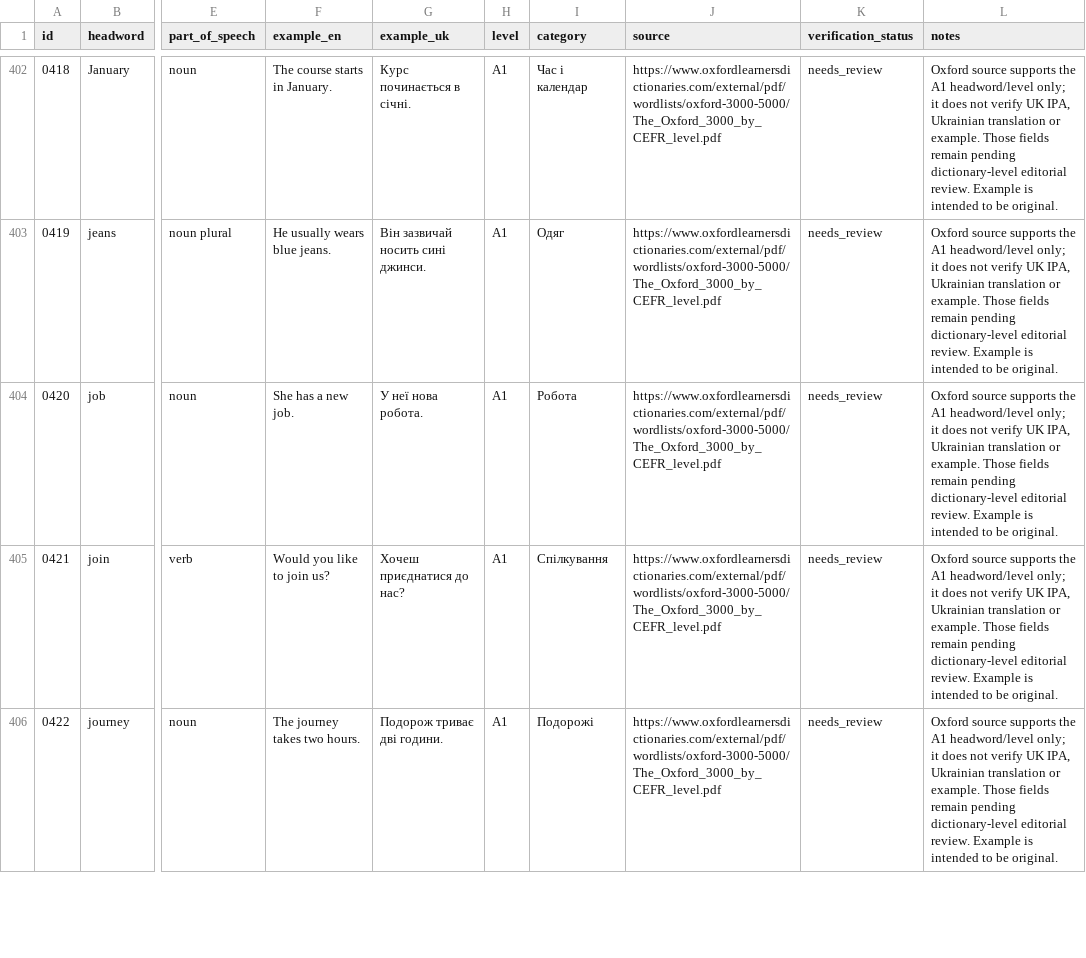
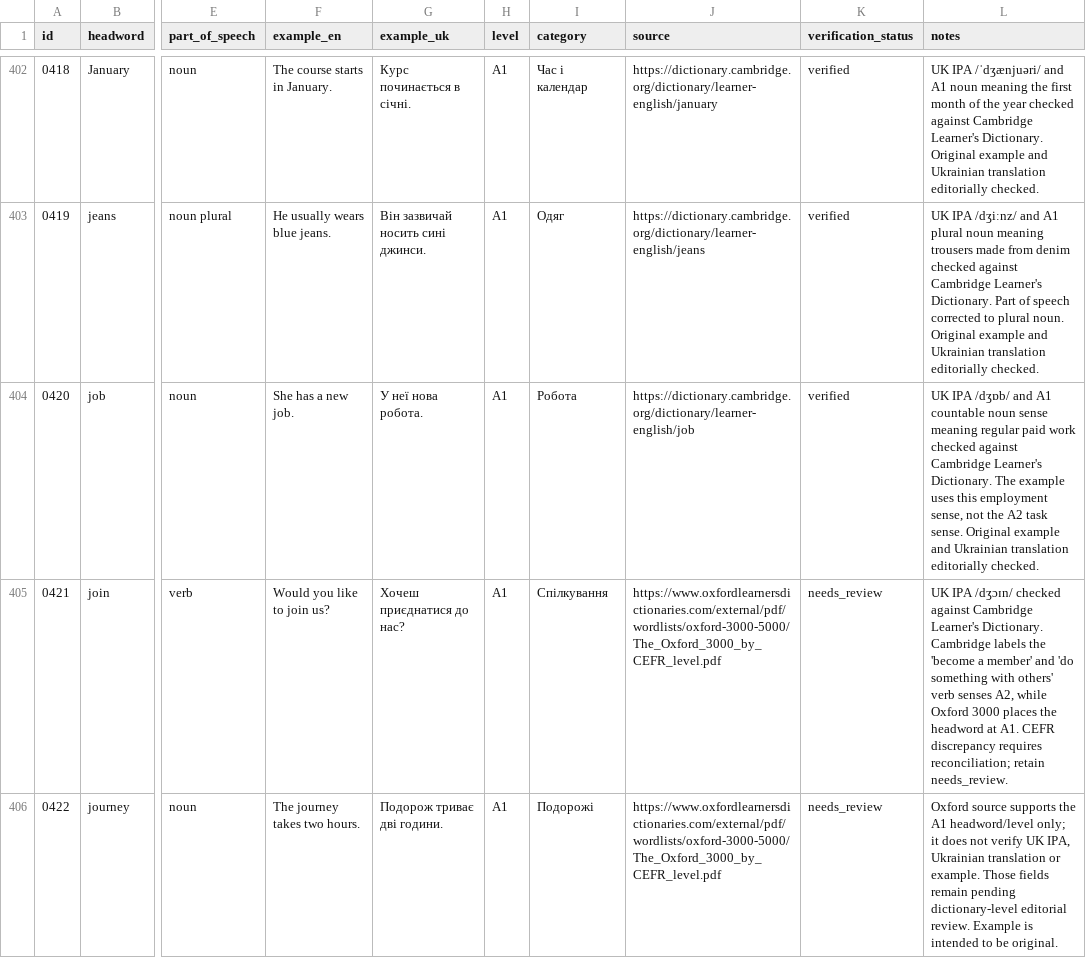
Before and after one commit to kiinoshkaaa/english-ukrainian-dictionary, a CSV file: data/a1/words.csv, drawn as a sheet; only a part is shown, gaps mark what is left out; the diff covers the shown part only; the diff names each change by its address in the sheet, - before the commit and + after, or states it on an @@ line.

Commit message:
Verify I-J entries and document CEFR and IPA discrepancies

```diff
--- a/data/a1/words.csv
+++ b/data/a1/words.csv
-J402 (source): https://www.oxfordlearnersdictionaries.com/external/pdf/wordlists/oxford-3000-5000/The_Oxford_3000_by_CEFR_level.pdf
+J402 (source): https://dictionary.cambridge.org/dictionary/learner-english/january
-K402:K404 (verification_status): needs_review
+K402:K404 (verification_status): verified
-L402 (notes): Oxford source supports the A1 headword/level only; it does not verify UK IPA, Ukrainian translation or example. Those fields remain pending dictionary-level editorial review. Example is intended to be original.
+L402 (notes): UK IPA /ˈdʒænjuəri/ and A1 noun meaning the first month of the year checked against Cambridge Learner's Dictionary. Original example and Ukrainian translation editorially checked.
-J403 (source): https://www.oxfordlearnersdictionaries.com/external/pdf/wordlists/oxford-3000-5000/The_Oxford_3000_by_CEFR_level.pdf
+J403 (source): https://dictionary.cambridge.org/dictionary/learner-english/jeans
-L403 (notes): Oxford source supports the A1 headword/level only; it does not verify UK IPA, Ukrainian translation or example. Those fields remain pending dictionary-level editorial review. Example is intended to be original.
+L403 (notes): UK IPA /dʒiːnz/ and A1 plural noun meaning trousers made from denim checked against Cambridge Learner's Dictionary. Part of speech corrected to plural noun. Original example and Ukrainian translation editorially checked.
-J404 (source): https://www.oxfordlearnersdictionaries.com/external/pdf/wordlists/oxford-3000-5000/The_Oxford_3000_by_CEFR_level.pdf
+J404 (source): https://dictionary.cambridge.org/dictionary/learner-english/job
-L404 (notes): Oxford source supports the A1 headword/level only; it does not verify UK IPA, Ukrainian translation or example. Those fields remain pending dictionary-level editorial review. Example is intended to be original.
+L404 (notes): UK IPA /dʒɒb/ and A1 countable noun sense meaning regular paid work checked against Cambridge Learner's Dictionary. The example uses this employment sense, not the A2 task sense. Original example and Ukrainian translation editorially checked.
-L405 (notes): Oxford source supports the A1 headword/level only; it does not verify UK IPA, Ukrainian translation or example. Those fields remain pending dictionary-level editorial review. Example is intended to be original.
+L405 (notes): UK IPA /dʒɔɪn/ checked against Cambridge Learner's Dictionary. Cambridge labels the 'become a member' and 'do something with others' verb senses A2, while Oxford 3000 places the headword at A1. CEFR discrepancy requires reconciliation; retain needs_review.
```
Also changed, not shown: 43 edited cells elsewhere in this file.
